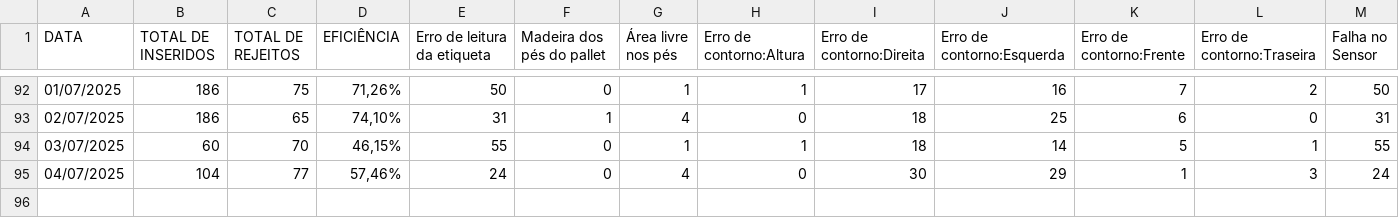
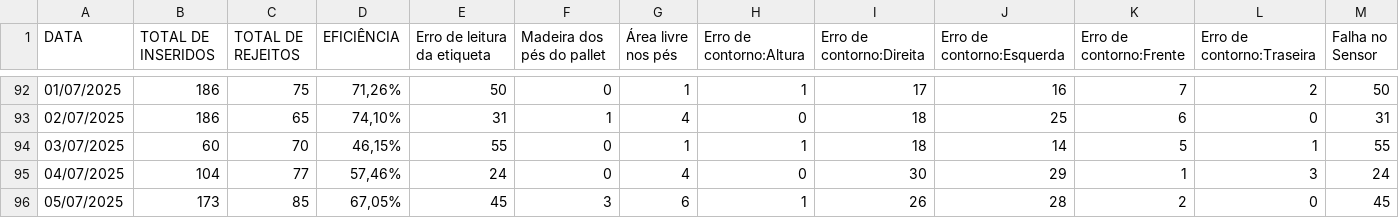
Before and after one commit to EnzoTomas/dados-plt-visualizer, a TSV file: data.tsv, drawn as a sheet; only a part is shown, gaps mark what is left out; rows hold the shown columns only; the diff names each change by its address in the sheet, - before the commit and + after, or states it on an @@ line.

Commit message:
Updates

```diff
--- a/data.tsv
+++ b/data.tsv
+row 96: 05/07/2025 | 173 | 85 | 67,05% | 45 | 3 | 6 | 1 | 26 | 28 | 2 | 0 | 45
```
